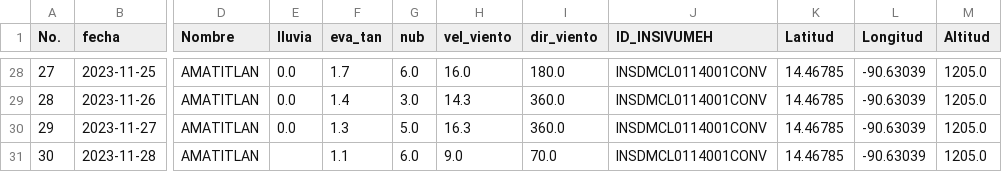
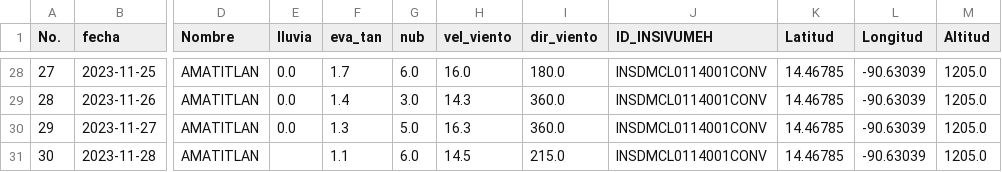
Before and after one commit to Climatologia-INSIVUMEH/monthly_data_by_station_csv, a CSV file: outputcsv/AMATITLAN.csv, drawn as a sheet; only a part is shown, gaps mark what is left out; the diff names each change by its address in the sheet, - before the commit and + after, or states it on an @@ line.

```diff
--- a/outputcsv/AMATITLAN.csv
+++ b/outputcsv/AMATITLAN.csv
-H31 (vel_viento): 9.0
+H31 (vel_viento): 14.5
-I31 (dir_viento): 70.0
+I31 (dir_viento): 215.0
```
Also changed, not shown: outputcsv/CHAMPERICO FEGUA.csv, outputcsv/CHIXOY PCH.csv, 46 other files.
